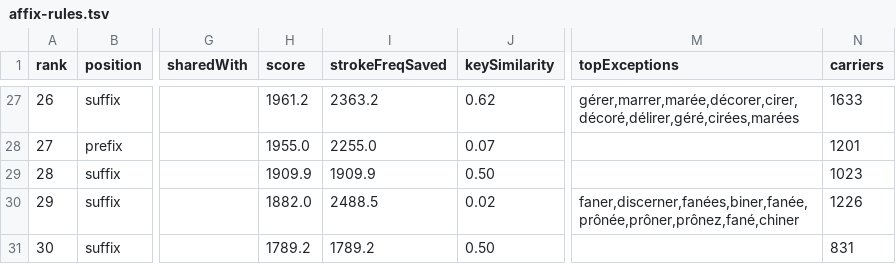
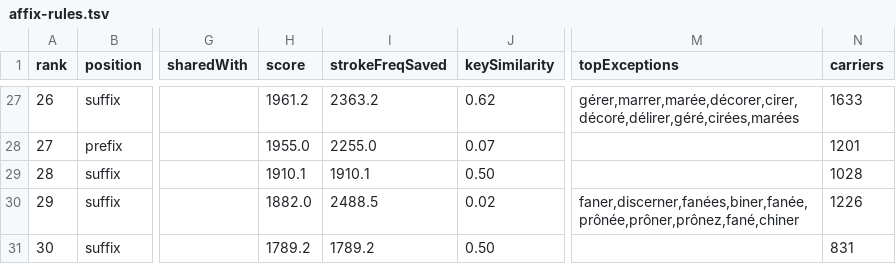
Before and after one commit to jf5pier/stenalgo, a TSV file: scratch/affix-sweep-partial/H/affix-rules.tsv, drawn as a sheet; only a part is shown, gaps mark what is left out; the diff covers the shown part only; the diff names each change by its address in the sheet, - before the commit and + after, or states it on an @@ line.

```diff
--- a/scratch/affix-sweep-partial/H/affix-rules.tsv
+++ b/scratch/affix-sweep-partial/H/affix-rules.tsv
-H29 (score): 1909.9
+H29 (score): 1910.1
-I29 (strokeFreqSaved): 1909.9
+I29 (strokeFreqSaved): 1910.1
-N29 (carriers): 1023
+N29 (carriers): 1028
```
Also changed, not shown: 61 edited cells elsewhere in this file, 9 other files.
